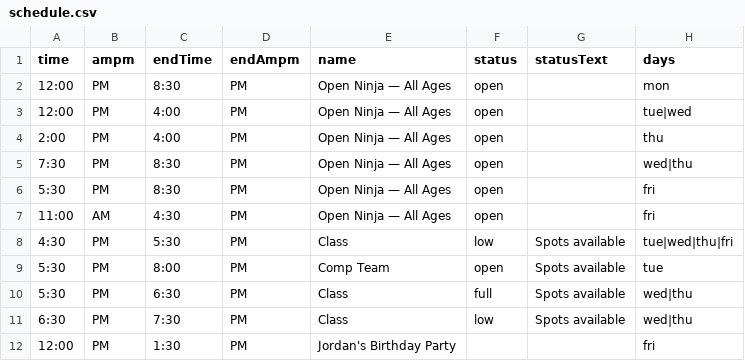
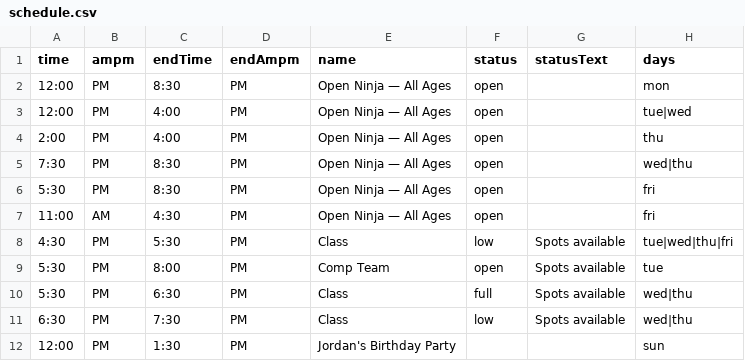
Before and after one commit to MasterCosmo/tcn-display, a CSV file: schedule.csv, drawn as a sheet.

Commit message:
Update schedule.csv

```diff
--- a/schedule.csv
+++ b/schedule.csv
@@ -11,2 +11,2 @@ time,ampm,endTime,endAmpm,name,status,statusText,days
 6:30,PM,7:30,PM,Class,low,Spots available,wed|thu
-12:00,PM,1:30,PM,Jordan's Birthday Party,,,fri
+12:00,PM,1:30,PM,Jordan's Birthday Party,,,sun
```
